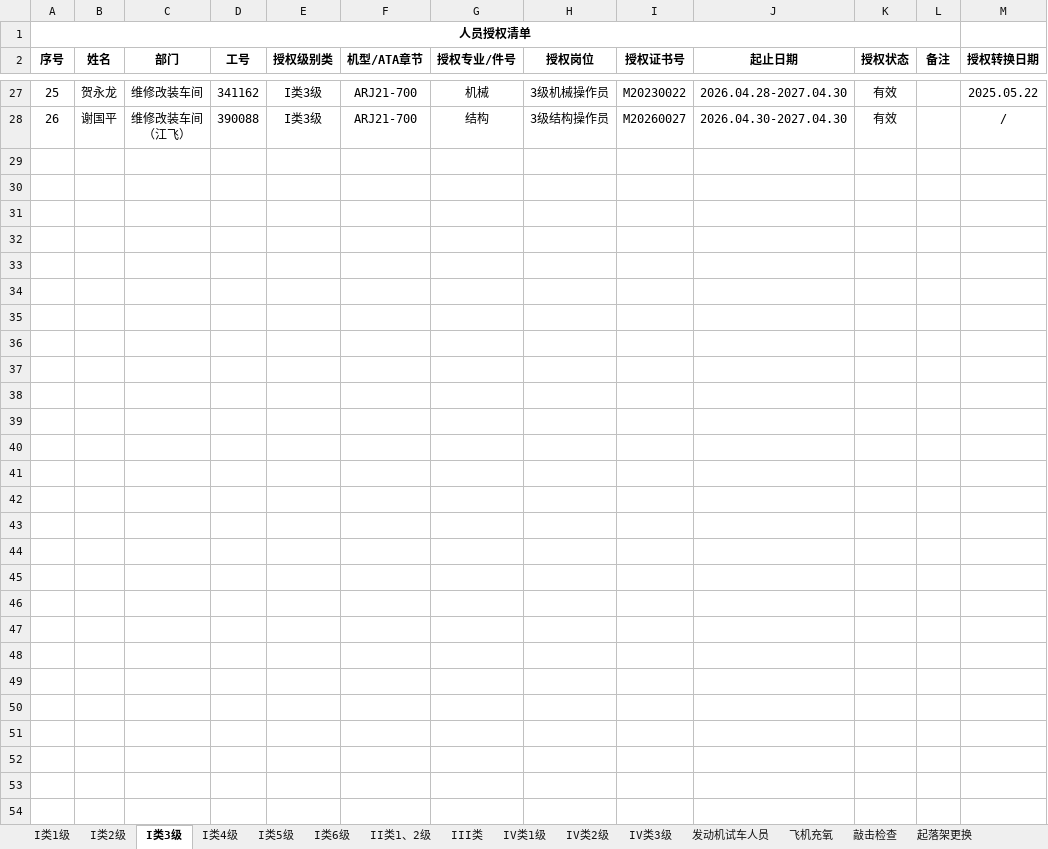
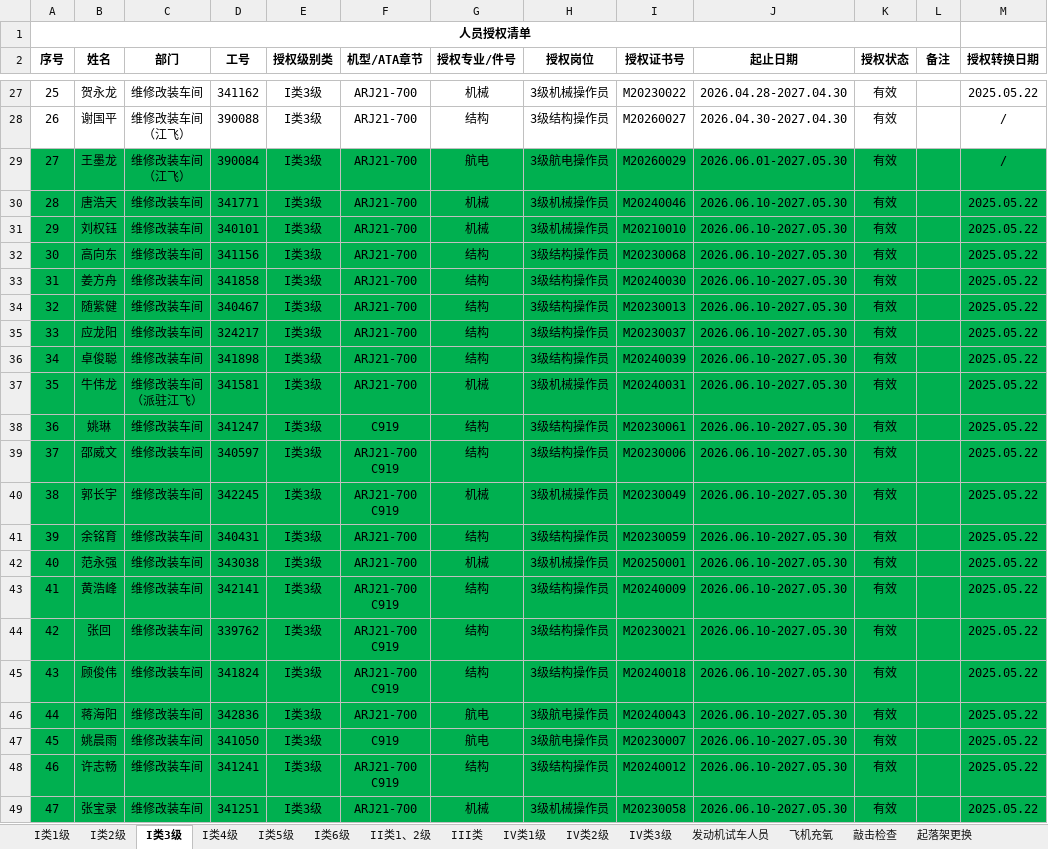
Before and after one commit to Funder666/Authorization_Lookup, an Excel workbook: authorization.xlsx, sheet I类3级, drawn as a sheet; only a part is shown, gaps mark what is left out; values as stored, in another font and other column widths than the file's, no borders; conditional formats not drawn; ↵ is a line break in a cell; the diff names each change by its address in the sheet, - before the commit and + after, or states it on an @@ line.

```diff
--- a/authorization.xlsx (sheet I类3级)
+++ b/authorization.xlsx (sheet I类3级)
+row 29: 27 | 王墨龙 | 维修改装车间 ↵ （江飞） | 390084 | I类3级 | ARJ21-700 | 航电 | 3级航电操作员 | M20260029 | 2026.06.01-2027.05.30 | 有效 |  | /
+row 30: 28 | 唐浩天 | 维修改装车间 | 341771 | I类3级 | ARJ21-700 | 机械 | 3级机械操作员 | M20240046 | 2026.06.10-2027.05.30 | 有效 |  | 2025.05.22
+row 31: 29 | 刘权钰 | 维修改装车间 | 340101 | I类3级 | ARJ21-700 | 机械 | 3级机械操作员 | M20210010 | 2026.06.10-2027.05.30 | 有效 |  | 2025.05.22
+row 32: 30 | 高向东 | 维修改装车间 | 341156 | I类3级 | ARJ21-700 | 结构 | 3级结构操作员 | M20230068 | 2026.06.10-2027.05.30 | 有效 |  | 2025.05.22
+row 33: 31 | 姜方舟 | 维修改装车间 | 341858 | I类3级 | ARJ21-700 | 结构 | 3级结构操作员 | M20240030 | 2026.06.10-2027.05.30 | 有效 |  | 2025.05.22
+row 34: 32 | 随紫健 | 维修改装车间 | 340467 | I类3级 | ARJ21-700 | 结构 | 3级结构操作员 | M20230013 | 2026.06.10-2027.05.30 | 有效 |  | 2025.05.22
+row 35: 33 | 应龙阳 | 维修改装车间 | 324217 | I类3级 | ARJ21-700 | 结构 | 3级结构操作员 | M20230037 | 2026.06.10-2027.05.30 | 有效 |  | 2025.05.22
+row 36: 34 | 卓俊聪 | 维修改装车间 | 341898 | I类3级 | ARJ21-700 | 结构 | 3级结构操作员 | M20240039 | 2026.06.10-2027.05.30 | 有效 |  | 2025.05.22
+row 37: 35 | 牛伟龙 | 维修改装车间 ↵ （派驻江飞） | 341581 | I类3级 | ARJ21-700 | 机械 | 3级机械操作员 | M20240031 | 2026.06.10-2027.05.30 | 有效 |  | 2025.05.22
+row 38: 36 | 姚琳 | 维修改装车间 | 341247 | I类3级 | C919 | 结构 | 3级结构操作员 | M20230061 | 2026.06.10-2027.05.30 | 有效 |  | 2025.05.22
+row 39: 37 | 邵威文 | 维修改装车间 | 340597 | I类3级 | ARJ21-700 ↵ C919 | 结构 | 3级结构操作员 | M20230006 | 2026.06.10-2027.05.30 | 有效 |  | 2025.05.22
+row 40: 38 | 郭长宇 | 维修改装车间 | 342245 | I类3级 | ARJ21-700 ↵ C919 | 机械 | 3级机械操作员 | M20230049 | 2026.06.10-2027.05.30 | 有效 |  | 2025.05.22
+row 41: 39 | 余铭育 | 维修改装车间 | 340431 | I类3级 | ARJ21-700 | 结构 | 3级结构操作员 | M20230059 | 2026.06.10-2027.05.30 | 有效 |  | 2025.05.22
+row 42: 40 | 范永强 | 维修改装车间 | 343038 | I类3级 | ARJ21-700 | 机械 | 3级机械操作员 | M20250001 | 2026.06.10-2027.05.30 | 有效 |  | 2025.05.22
+row 43: 41 | 黄浩峰 | 维修改装车间 | 342141 | I类3级 | ARJ21-700 ↵ C919 | 结构 | 3级结构操作员 | M20240009 | 2026.06.10-2027.05.30 | 有效 |  | 2025.05.22
+row 44: 42 | 张回 | 维修改装车间 | 339762 | I类3级 | ARJ21-700 ↵ C919 | 结构 | 3级结构操作员 | M20230021 | 2026.06.10-2027.05.30 | 有效 |  | 2025.05.22
+row 45: 43 | 顾俊伟 | 维修改装车间 | 341824 | I类3级 | ARJ21-700 ↵ C919 | 结构 | 3级结构操作员 | M20240018 | 2026.06.10-2027.05.30 | 有效 |  | 2025.05.22
+row 46: 44 | 蒋海阳 | 维修改装车间 | 342836 | I类3级 | ARJ21-700 | 航电 | 3级航电操作员 | M20240043 | 2026.06.10-2027.05.30 | 有效 |  | 2025.05.22
+row 47: 45 | 姚晨雨 | 维修改装车间 | 341050 | I类3级 | C919 | 航电 | 3级航电操作员 | M20230007 | 2026.06.10-2027.05.30 | 有效 |  | 2025.05.22
+row 48: 46 | 许志畅 | 维修改装车间 | 341241 | I类3级 | ARJ21-700 ↵ C919 | 结构 | 3级结构操作员 | M20240012 | 2026.06.10-2027.05.30 | 有效 |  | 2025.05.22
+row 49: 47 | 张宝录 | 维修改装车间 | 341251 | I类3级 | ARJ21-700 | 机械 | 3级机械操作员 | M20230058 | 2026.06.10-2027.05.30 | 有效 |  | 2025.05.22
```
Also changed, not shown: sheet I类1级, sheet I类2级, sheet 维修体系人员授权清单（含支援）, sheet I类6级, sheet 支援人员, sheet 工卡批准, 4 more sheets.
